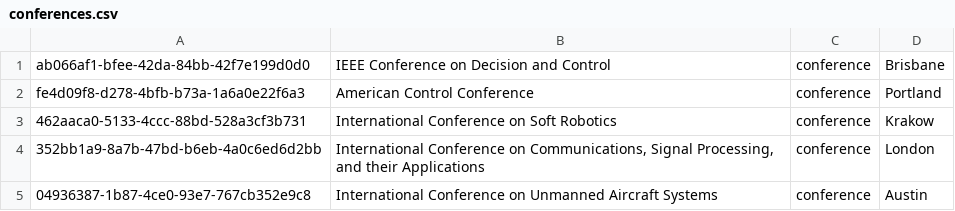
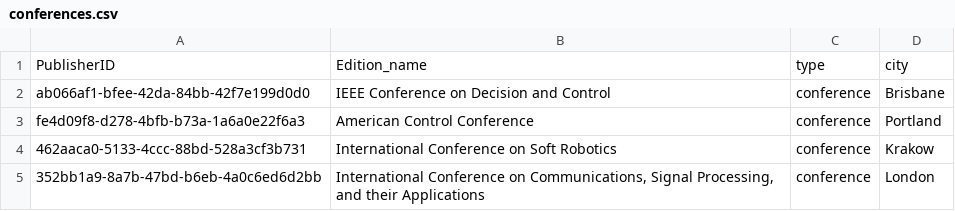
Before and after one commit to rebekkasihvola/sdm-lab2, a CSV file: data/conferences.csv, drawn as a sheet; only a part is shown; the shorter side is filled out with more unchanged rows; the diff names each change by its address in the sheet, - before the commit and + after, or states it on an @@ line.

```diff
--- a/data/conferences.csv
+++ b/data/conferences.csv
+row 1: PublisherID | Edition_name | type | city
```
Also changed, not shown: data/coauthors.csv, data/workshopEditions_papers.csv, 13 other files.
